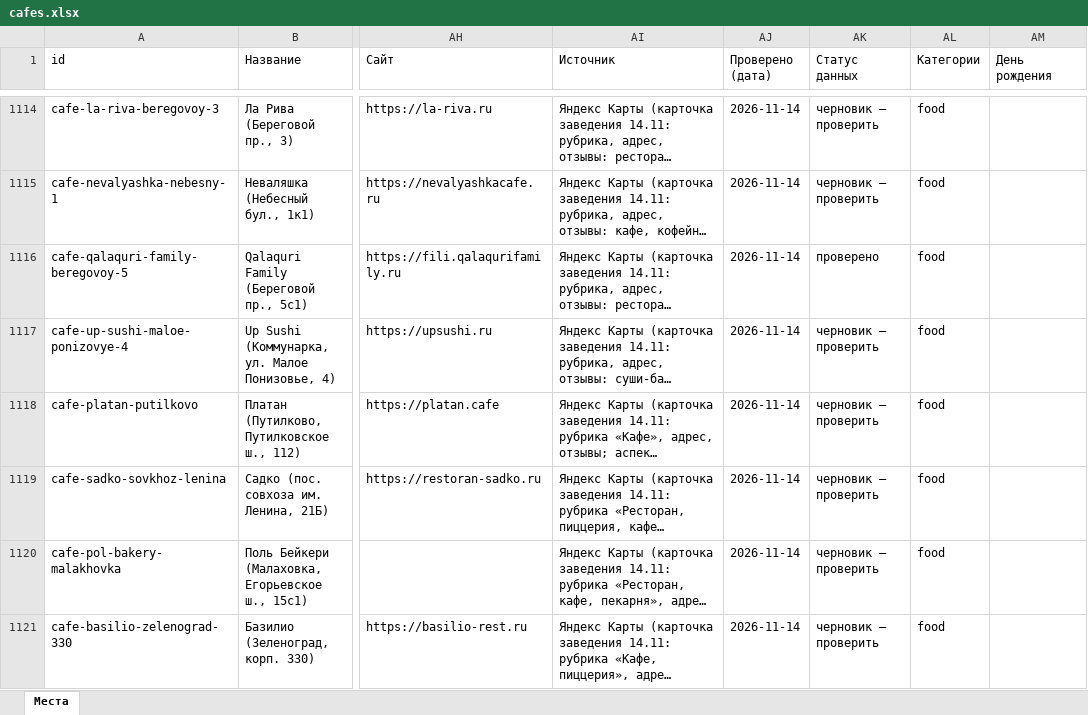
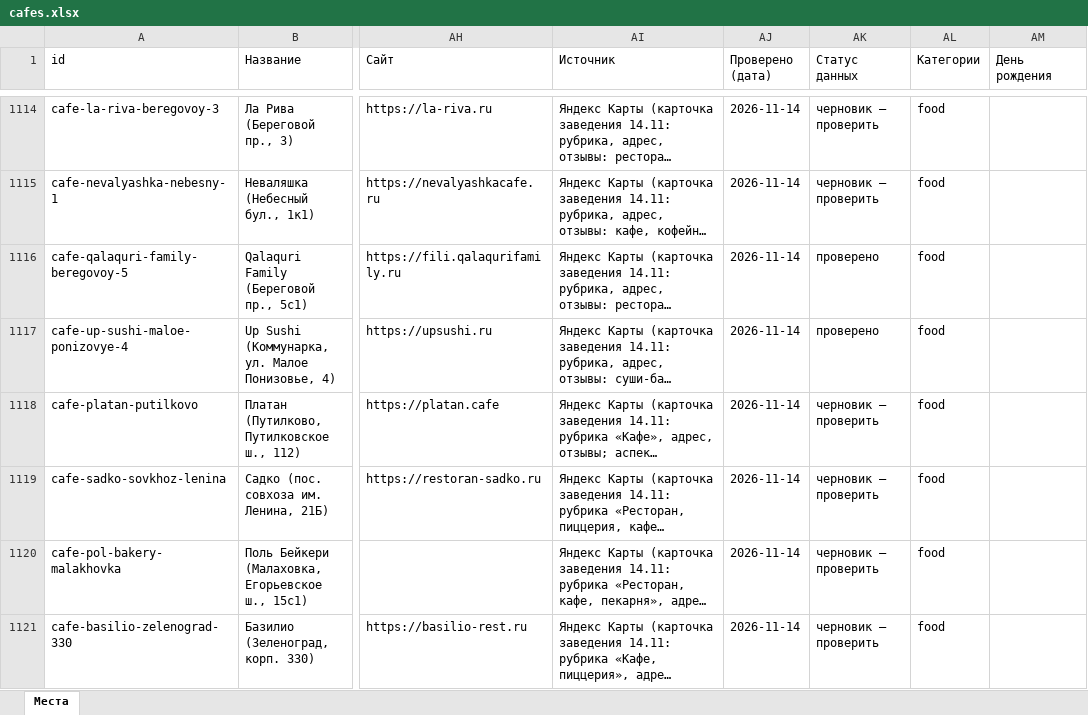
Before and after one commit to vadimsurov-apps/kudapoiti-data, an Excel workbook: data/parts/cafes.xlsx, sheet Места, drawn as a sheet; only a part is shown, gaps mark what is left out; long unchanged cells end in …; values as stored, in another font and other column widths than the file's, no borders; the diff names each change by its address in the sheet, - before the commit and + after, or states it on an @@ line.

```diff
--- a/data/parts/cafes.xlsx (sheet Места)
+++ b/data/parts/cafes.xlsx (sheet Места)
-AK1117 (Статус данных): черновик — проверить
+AK1117 (Статус данных): проверено
```
Also changed, not shown: data/kuda-poiti-mesta.xlsx, 3 other files.
